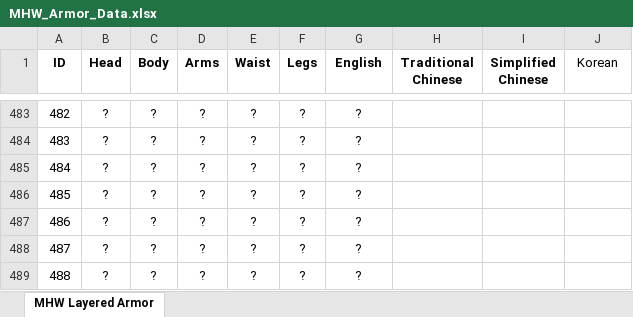
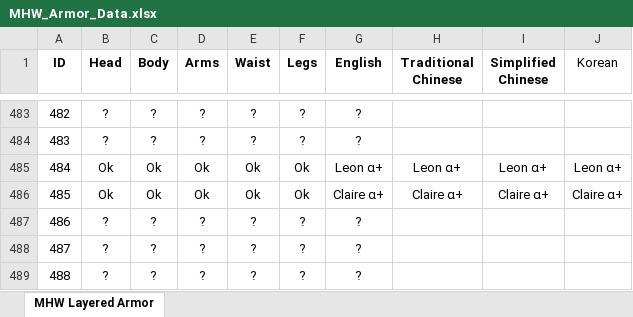
Before and after one commit to alcros33/MHW-Costume-Armor, an Excel workbook: scripts/MHW_Armor_Data.xlsx, sheet MHW Layered Armor, drawn as a sheet; only a part is shown, gaps mark what is left out; values as stored, in another font and other column widths than the file's, no borders; the diff names each change by its address in the sheet, - before the commit and + after, or states it on an @@ line.

Commit message:
Fixed ssl not included. Added RE armors

```diff
--- a/scripts/MHW_Armor_Data.xlsx (sheet MHW Layered Armor)
+++ b/scripts/MHW_Armor_Data.xlsx (sheet MHW Layered Armor)
-B485:B486 (Head): ?
+B485:B486 (Head): Ok
-C485:C486 (Body): ?
+C485:C486 (Body): Ok
-D485:D486 (Arms): ?
+D485:D486 (Arms): Ok
-E485:E486 (Waist): ?
+E485:E486 (Waist): Ok
-F485:F486 (Legs): ?
+F485:F486 (Legs): Ok
-G485 (English): ?
+G485 (English): Leon α+
-H485 (Traditional Chinese): (empty)
+H485 (Traditional Chinese): Leon α+
-I485 (Simplified Chinese): (empty)
+I485 (Simplified Chinese): Leon α+
-J485 (Korean): (empty)
+J485 (Korean): Leon α+
-G486 (English): ?
+G486 (English): Claire α+
-H486 (Traditional Chinese): (empty)
+H486 (Traditional Chinese): Claire α+
-I486 (Simplified Chinese): (empty)
+I486 (Simplified Chinese): Claire α+
-J486 (Korean): (empty)
+J486 (Korean): Claire α+
```
Also changed, not shown: 4 other files.
